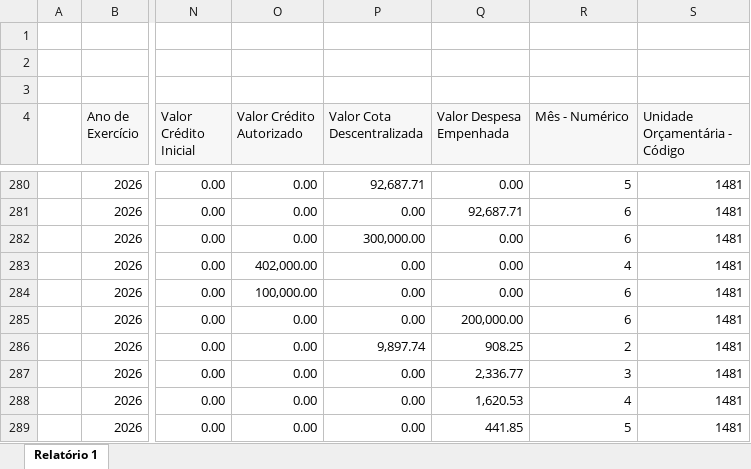
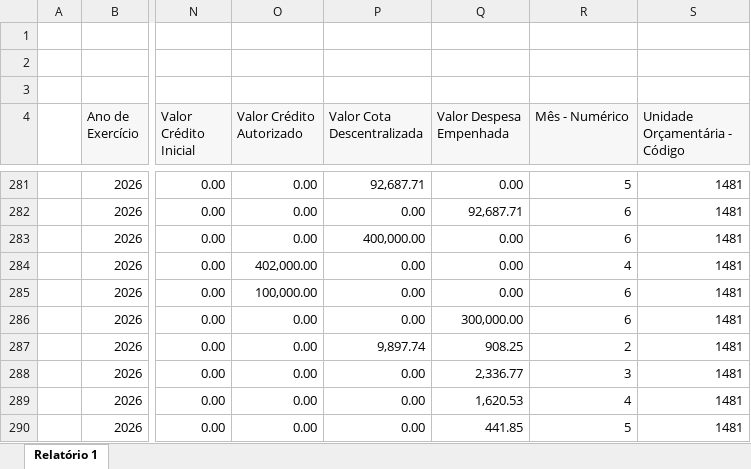
Before and after one commit to feasmg/painel_feasmg, an Excel workbook: orcamento.xlsx, sheet Relatório 1, drawn as a sheet; only a part is shown, gaps mark what is left out; values as stored, in another font and other column widths than the file's, no borders; addresses are those after the commit; the diff covers the shown part only; the diff names each change by its address in the sheet, - before the commit and + after, or states it on an @@ line.

```diff
--- a/orcamento.xlsx (sheet Relatório 1)
+++ b/orcamento.xlsx (sheet Relatório 1)
-P283 (Valor Cota Descentralizada): 300,000.00
+P283 (Valor Cota Descentralizada): 400,000.00
-Q286 (Valor Despesa Empenhada): 200,000.00
+Q286 (Valor Despesa Empenhada): 300,000.00
```
Also changed, not shown: 35 added rows and 43 edited cells elsewhere in this sheet.
